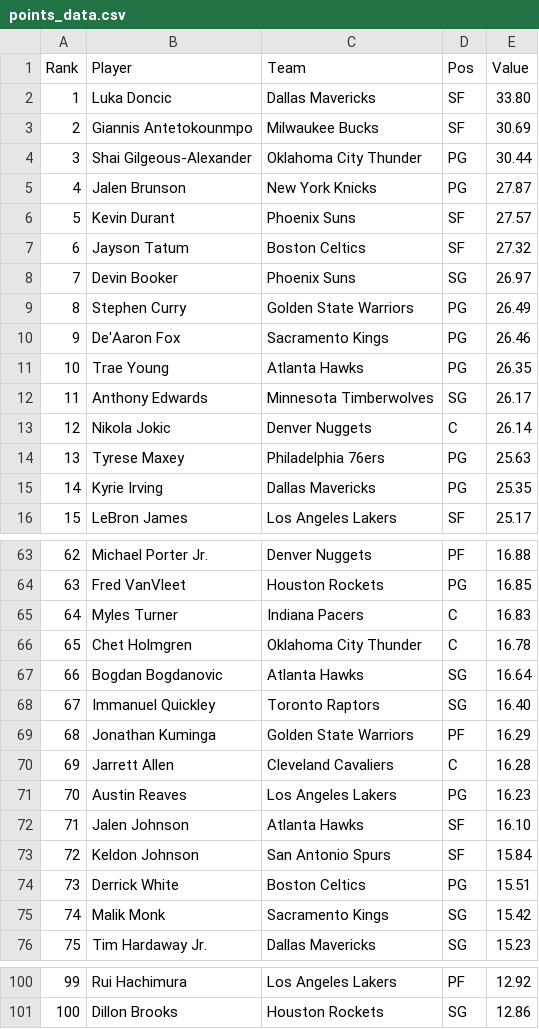
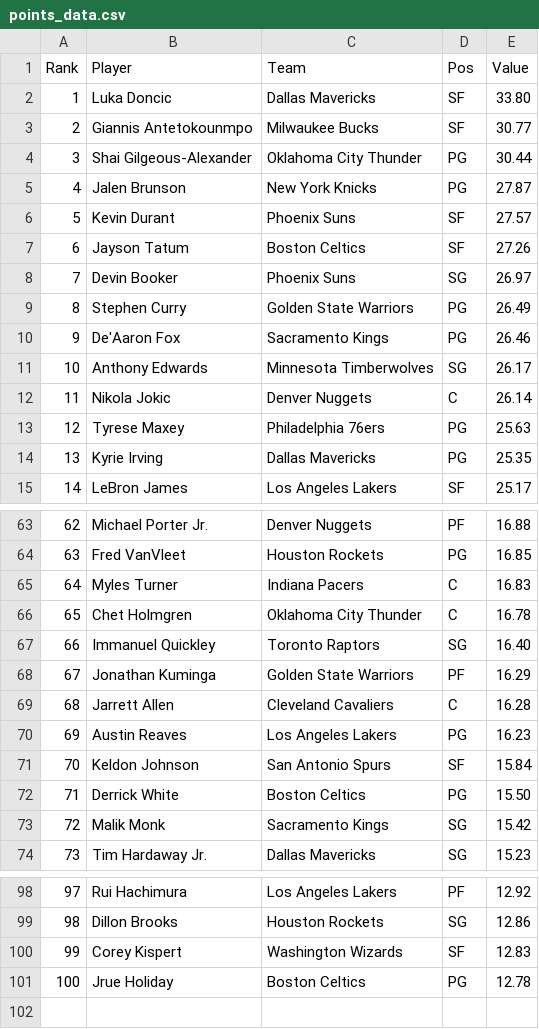
Before and after one commit to DhirenShivdasani/NBA-player-prop-analysis, a CSV file: player_stats/points_data.csv, drawn as a sheet; only a part is shown, gaps mark what is left out; removed rows and columns are numbered as before the commit, all else as after; the diff covers the shown part only; the diff names each change by its address in the sheet, - before the commit and + after, or states it on an @@ line.

```diff
--- a/player_stats/points_data.csv
+++ b/player_stats/points_data.csv
-E3 (Value): 30.69
+E3 (Value): 30.77
-E7 (Value): 27.32
+E7 (Value): 27.26
-row 11: 10 | Trae Young | Atlanta Hawks | PG | 26.35
@@ column A (Rank) renumbered between rows 11 and 99 @@
-row 67: 66 | Bogdan Bogdanovic | Atlanta Hawks | SG | 16.64
-row 72: 71 | Jalen Johnson | Atlanta Hawks | SF | 16.10
-E72 (Value): 15.51
+E72 (Value): 15.50
+row 100: 99 | Corey Kispert | Washington Wizards | SF | 12.83
+row 101: 100 | Jrue Holiday | Boston Celtics | PG | 12.78
```
Also changed, not shown: 5 added rows, 4 removed rows and 4 edited cells elsewhere in this file, player_stats/assists_data.csv, player_stats/minutes-played_data.csv, 9 other files.
